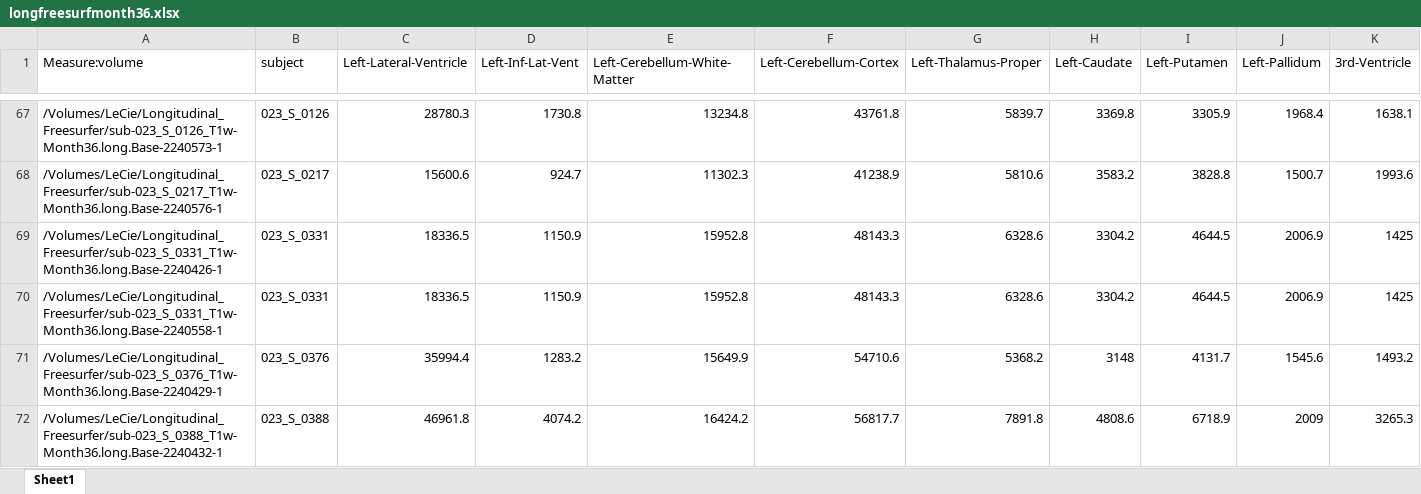
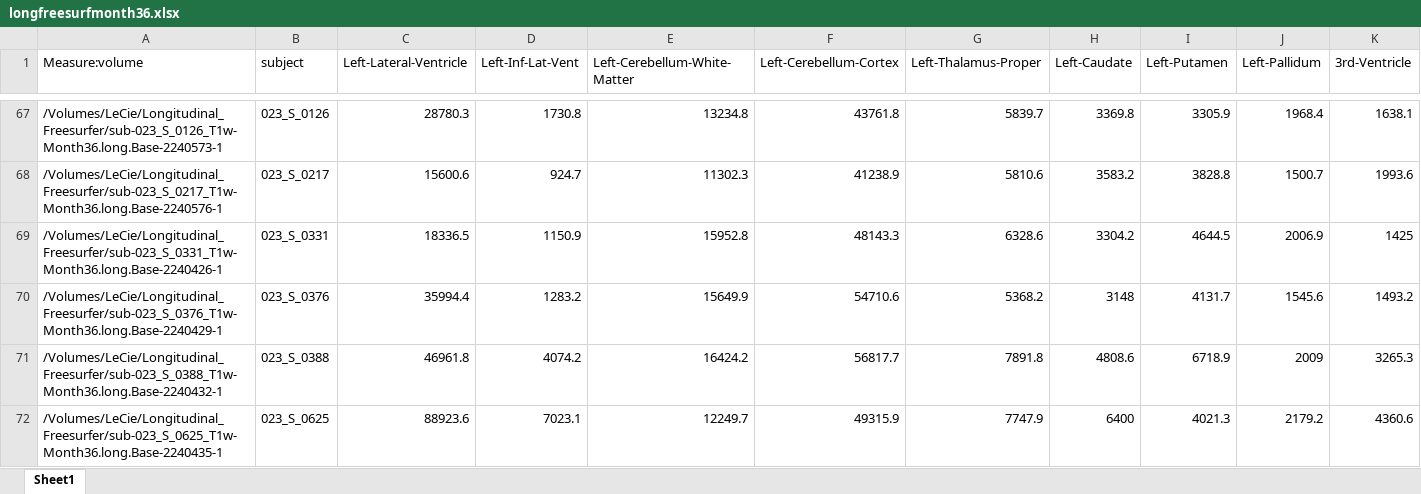
Before and after one commit to salahreyes/ADNI_Hippocampus_Dataframes, an Excel workbook: longfreesurfmonth36.xlsx, sheet Sheet1, drawn as a sheet; only a part is shown, gaps mark what is left out; the shorter side is filled out with more unchanged rows; values as stored, in another font and other column widths than the file's, no borders; conditional formats not drawn; rows hold the shown columns only; the diff names each change by its address in the sheet, - before the commit and + after, or states it on an @@ line.

```diff
--- a/longfreesurfmonth36.xlsx (sheet Sheet1)
+++ b/longfreesurfmonth36.xlsx (sheet Sheet1)
-row 70: /Volumes/LeCie/Longitudinal_Freesurfer/sub-023_S_0331_T1w-Month36.long.Base-2240558-1 | 023_S_0331 | 18336.5 | 1150.9 | 15952.8 | 48143.3 | 6328.6 | 3304.2 | 4644.5 | 2006.9 | 1425
```
Also changed, not shown: longfreesurfmonth12.xlsx, longfreesurfmonth48.xlsx, 6 other files.
